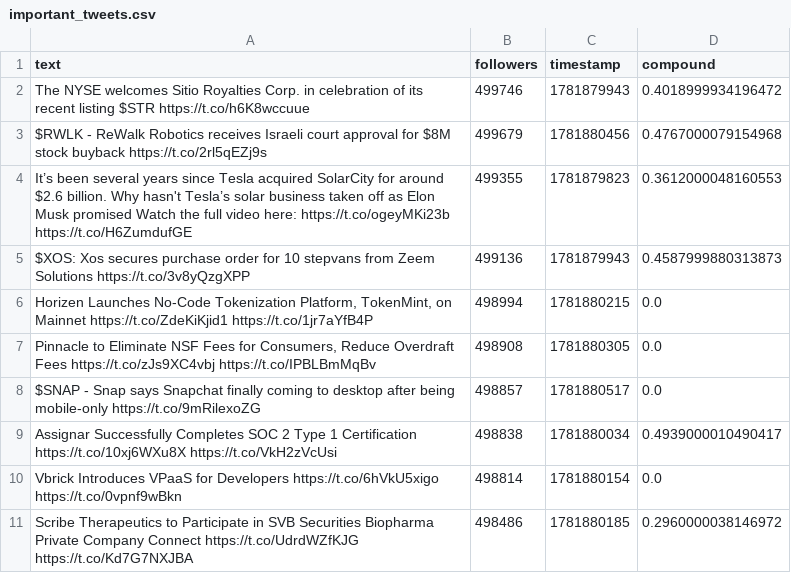
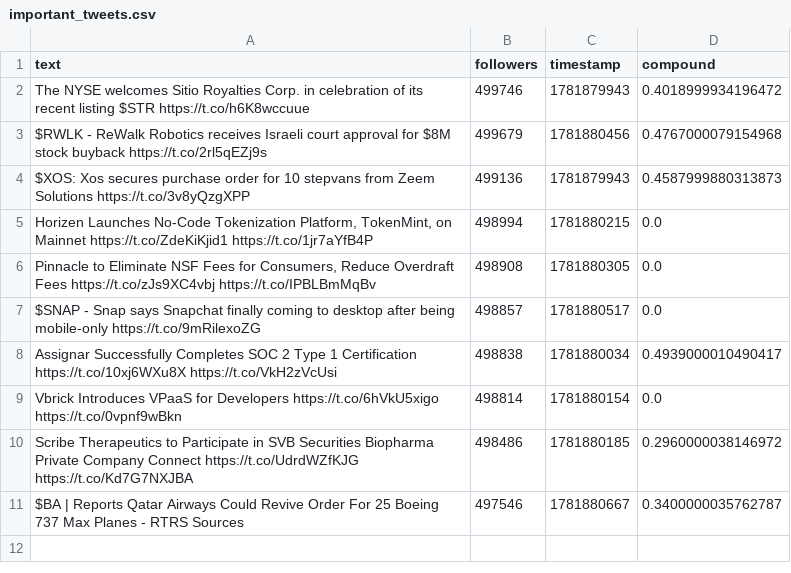
Before and after one commit to Lerneir/Real-Time-Twitter-Financial-Sentiment-Seismograph, a CSV file: important_tweets.csv, drawn as a sheet.

Commit message:
Update important financial tweets feed

```diff
--- a/important_tweets.csv
+++ b/important_tweets.csv
@@ -3,3 +3,2 @@ The NYSE welcomes Sitio Royalties Corp. in celebration of its recent listing $ST
 $RWLK - ReWalk Robotics receives Israeli court approval for $8M stock buyback  https://t.co/2rl5qEZj9s,499679,1781880456,0.4767000079154968
-It’s been several years since Tesla acquired SolarCity for around $2.6 billion. Why hasn't Tesla’s solar business taken off as Elon Musk promised Watch the full video here:  https://t.co/ogeyMKi23b  https://t.co/H6ZumdufGE,499355,1781879823,0.3612000048160553
 $XOS: Xos secures purchase order for 10 stepvans from Zeem Solutions  https://t.co/3v8yQzgXPP,499136,1781879943,0.4587999880313873
@@ -11 +10,2 @@ Vbrick Introduces VPaaS for Developers  https://t.co/6hVkU5xigo  https://t.co/0v
 Scribe Therapeutics to Participate in SVB Securities Biopharma Private Company Connect  https://t.co/UdrdWZfKJG  https://t.co/Kd7G7NXJBA,498486,1781880185,0.2960000038146972
+$BA | Reports Qatar Airways Could Revive Order For 25 Boeing 737 Max Planes - RTRS Sources,497546,1781880667,0.3400000035762787
```
